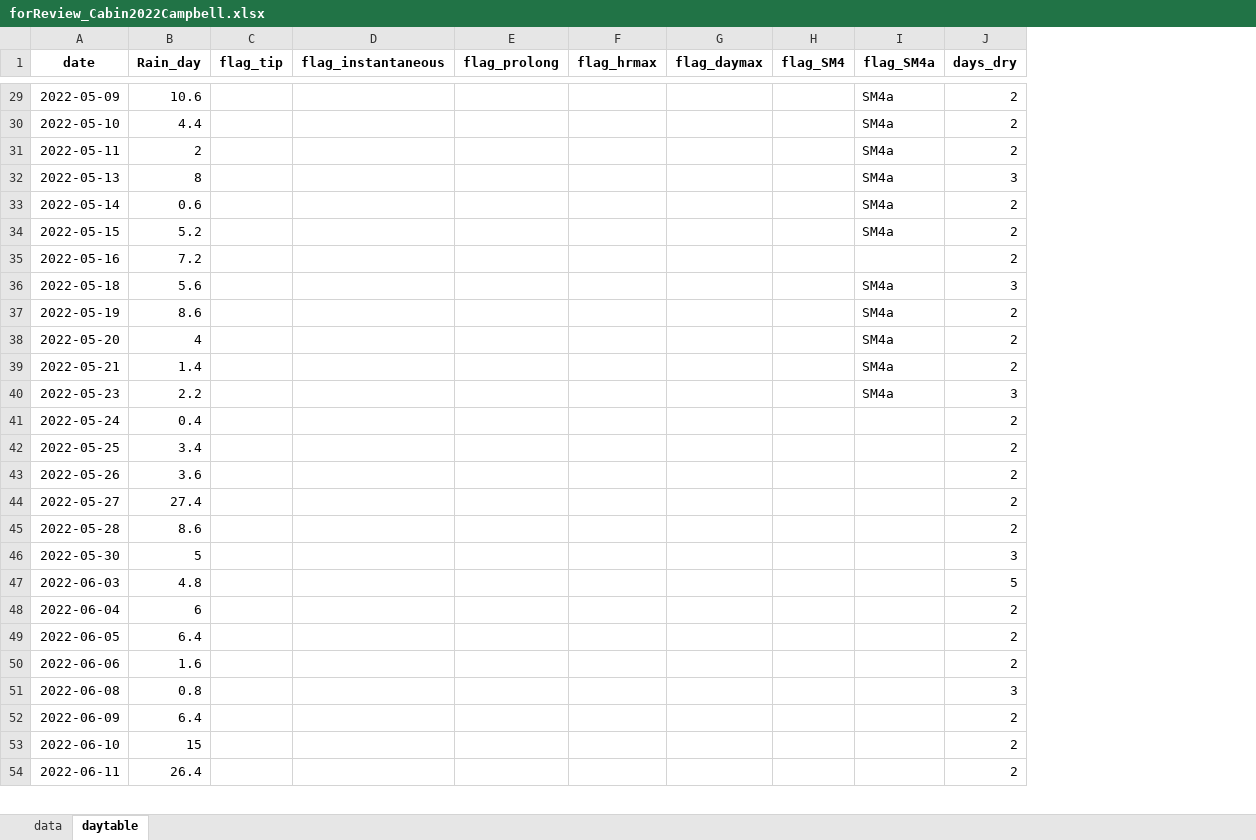
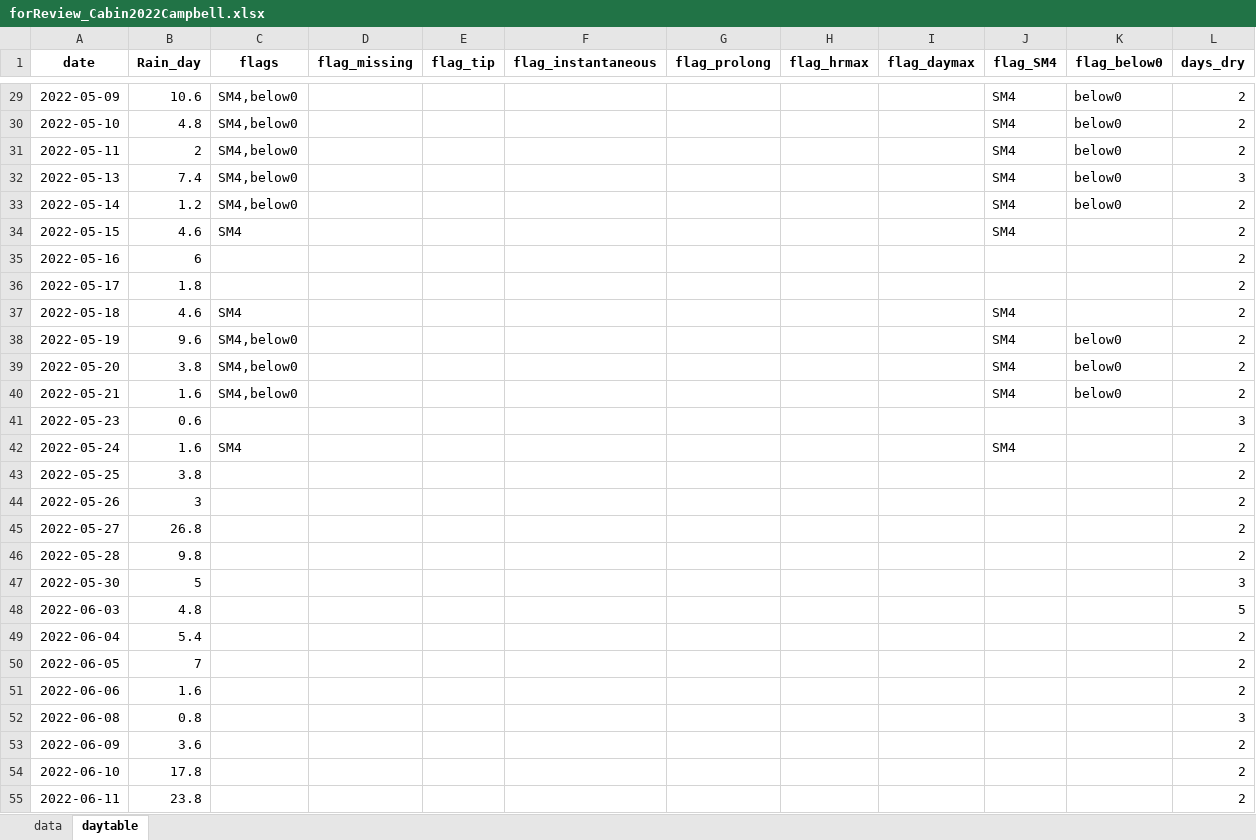
Before and after one commit to SCROOKSH/tbrg-qc, an Excel workbook: 02_test4review/forReview_Cabin2022Campbell.xlsx, sheet daytable, drawn as a sheet; only a part is shown, gaps mark what is left out; values as stored, in another font and other column widths than the file's, no borders; removed rows and columns are numbered as before the commit, all else as after; the diff covers the shown part only; the diff names each change by its address in the sheet, - before the commit and + after, or states it on an @@ line.

```diff
--- a/02_test4review/forReview_Cabin2022Campbell.xlsx (sheet daytable)
+++ b/02_test4review/forReview_Cabin2022Campbell.xlsx (sheet daytable)
+column C (flags), rows 29-34: SM4,below0 | SM4,below0 | SM4,below0 | SM4,below0 | SM4,below0 | SM4; rows 37-42: SM4 | SM4,below0 | SM4,below0 | SM4,below0 |  | SM4
+column D (flag_missing), empty
-column I (flag_SM4a), rows 29-40: SM4a | SM4a | SM4a | SM4a | SM4a | SM4a |  | SM4a | SM4a | SM4a | SM4a | SM4a
+column K (flag_below0), rows 29-33: all below0; rows 38-40: all below0
-J29:J34 (flag_SM4): (empty)
+J29:J34 (flag_SM4): SM4
-B30 (Rain_day): 4.4
+B30 (Rain_day): 4.8
-B32 (Rain_day): 8
+B32 (Rain_day): 7.4
-B33 (Rain_day): 0.6
+B33 (Rain_day): 1.2
-B34 (Rain_day): 5.2
+B34 (Rain_day): 4.6
-B35 (Rain_day): 7.2
+B35 (Rain_day): 6
+row 36: 2022-05-17 | 1.8 |  |  |  |  |  |  |  |  |  | 2
-B37 (Rain_day): 5.6
+B37 (Rain_day): 4.6
-J37:J40 (flag_SM4): (empty)
+J37:J40 (flag_SM4): SM4
-L37 (days_dry): 3
+L37 (days_dry): 2
-B38 (Rain_day): 8.6
+B38 (Rain_day): 9.6
-B39 (Rain_day): 4
+B39 (Rain_day): 3.8
-B40 (Rain_day): 1.4
+B40 (Rain_day): 1.6
-B41 (Rain_day): 2.2
+B41 (Rain_day): 0.6
-B42 (Rain_day): 0.4
+B42 (Rain_day): 1.6
-J42 (flag_SM4): (empty)
+J42 (flag_SM4): SM4
-B43 (Rain_day): 3.4
+B43 (Rain_day): 3.8
-B44 (Rain_day): 3.6
+B44 (Rain_day): 3
-B45 (Rain_day): 27.4
+B45 (Rain_day): 26.8
-B46 (Rain_day): 8.6
+B46 (Rain_day): 9.8
-B49 (Rain_day): 6
+B49 (Rain_day): 5.4
-B50 (Rain_day): 6.4
+B50 (Rain_day): 7
-B53 (Rain_day): 6.4
+B53 (Rain_day): 3.6
-B54 (Rain_day): 15
+B54 (Rain_day): 17.8
-B55 (Rain_day): 26.4
+B55 (Rain_day): 23.8
```
Also changed, not shown: 44 edited cells elsewhere in this sheet, sheet data, 02_test4review/forReview_Burn2022Campbell.xlsx, 02_test4review/forReview_Burn2022HoBo.xlsx, 20 other files.
